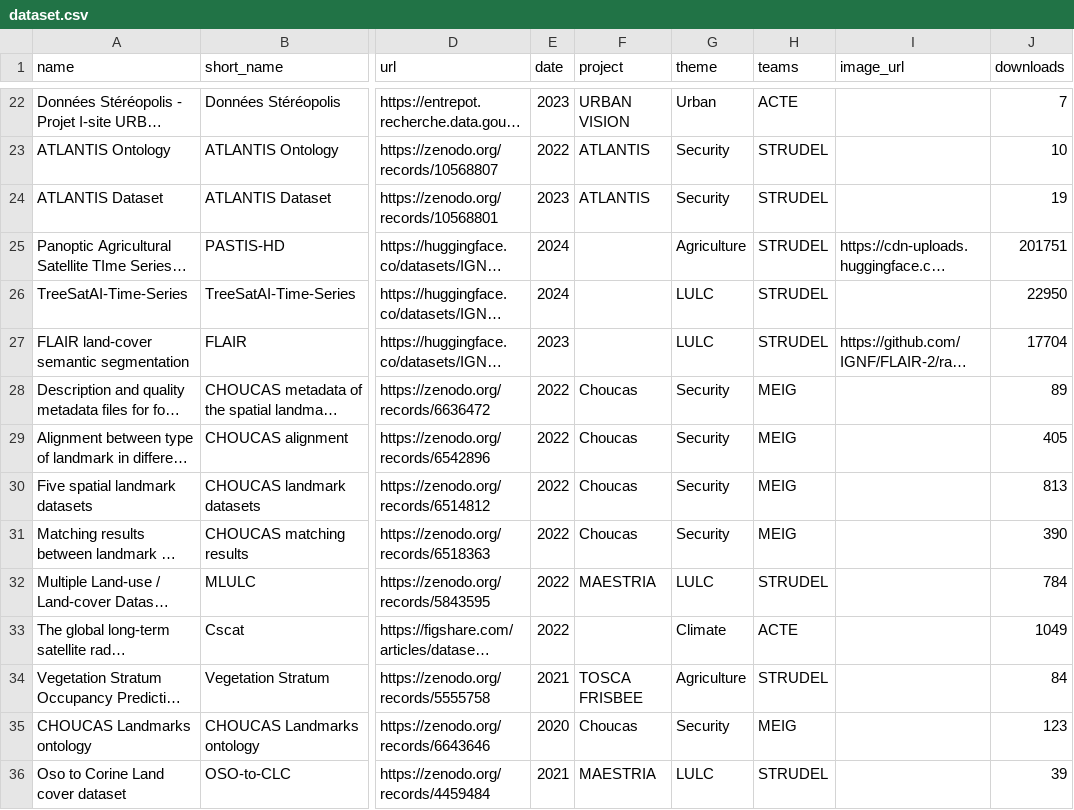
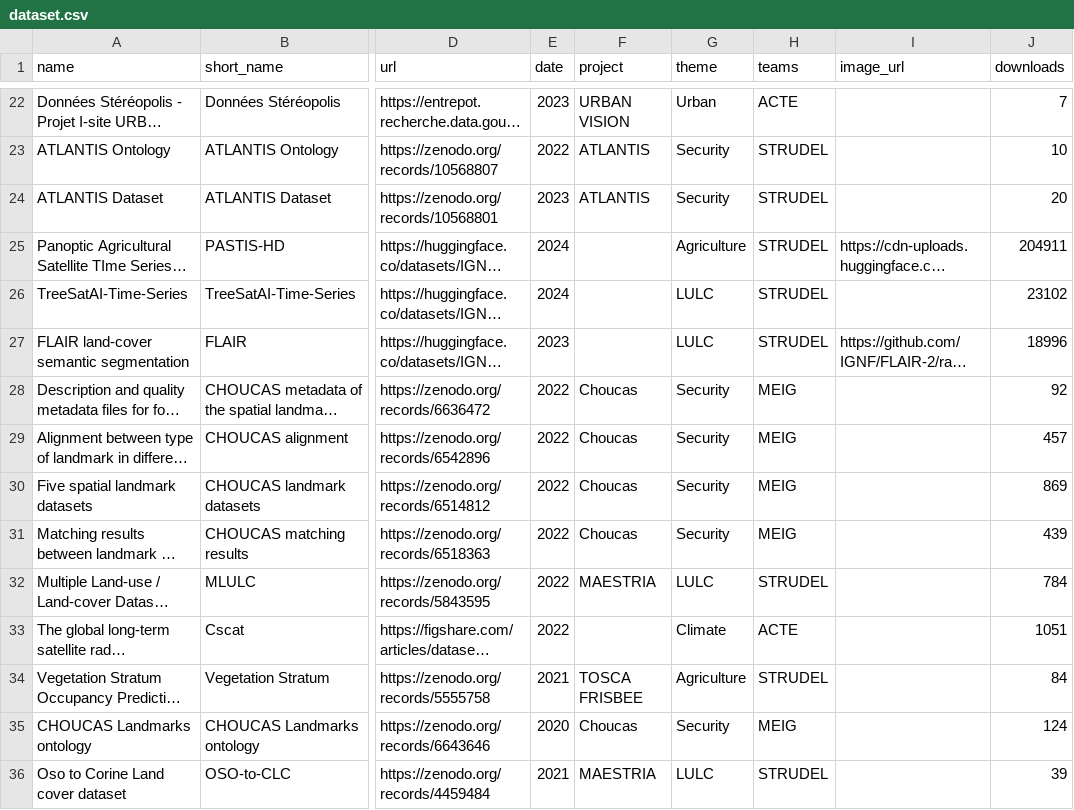
Before and after one commit to umrlastig/umrlastig.github.io, a CSV file: src/data/dataset.csv, drawn as a sheet; only a part is shown, gaps mark what is left out; long unchanged cells end in …; the diff covers the shown part only; the diff names each change by its address in the sheet, - before the commit and + after, or states it on an @@ line.

```diff
--- a/src/data/dataset.csv
+++ b/src/data/dataset.csv
-J24 (downloads): 19
+J24 (downloads): 20
-J25 (downloads): 201751
+J25 (downloads): 204911
-J26 (downloads): 22950
+J26 (downloads): 23102
-J27 (downloads): 17704
+J27 (downloads): 18996
-J28 (downloads): 89
+J28 (downloads): 92
-J29 (downloads): 405
+J29 (downloads): 457
-J30 (downloads): 813
+J30 (downloads): 869
-J31 (downloads): 390
+J31 (downloads): 439
-J33 (downloads): 1049
+J33 (downloads): 1051
-J35 (downloads): 123
+J35 (downloads): 124
```
Also changed, not shown: 7 edited cells elsewhere in this file, src/data/people.csv, src/data/recruiting.csv, 6 other files.
